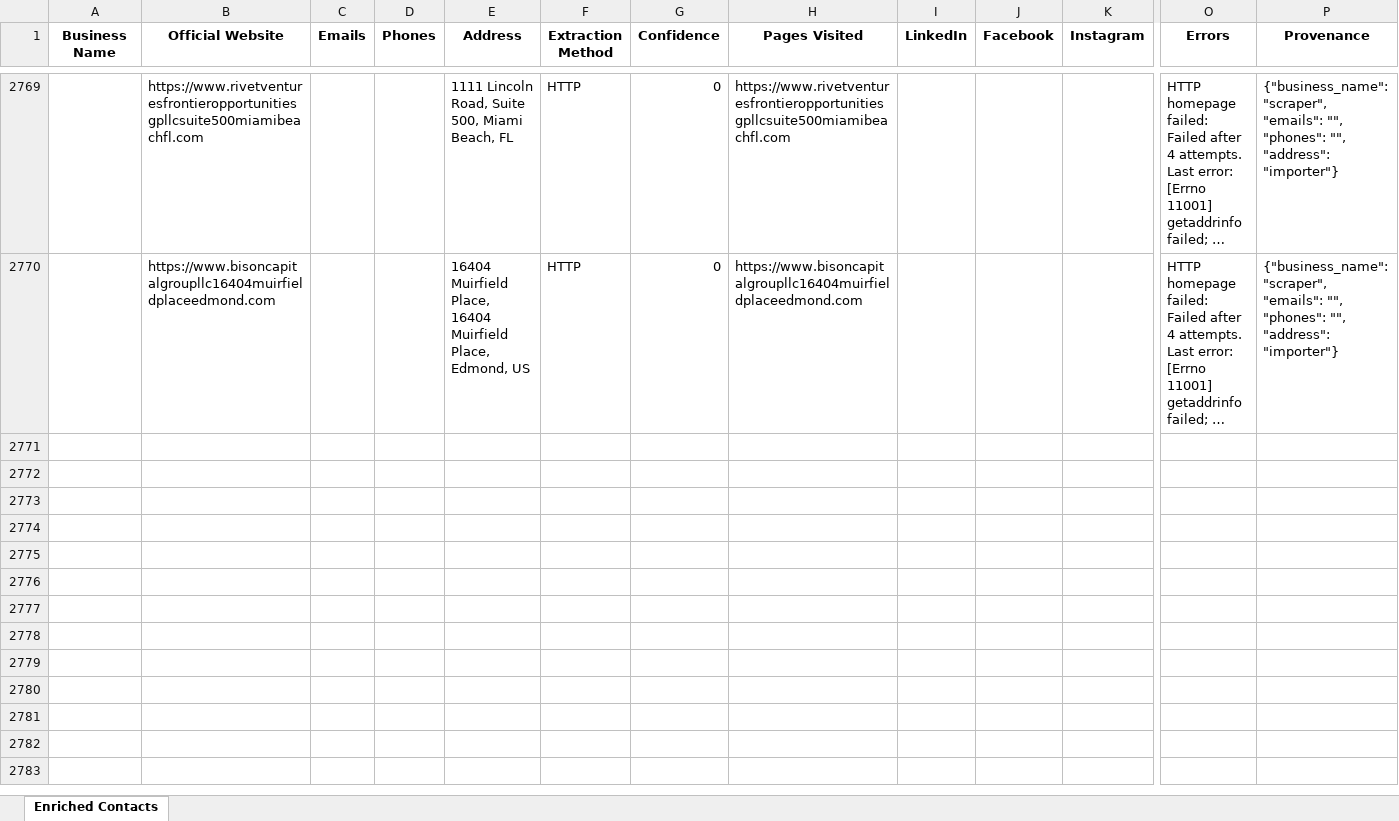
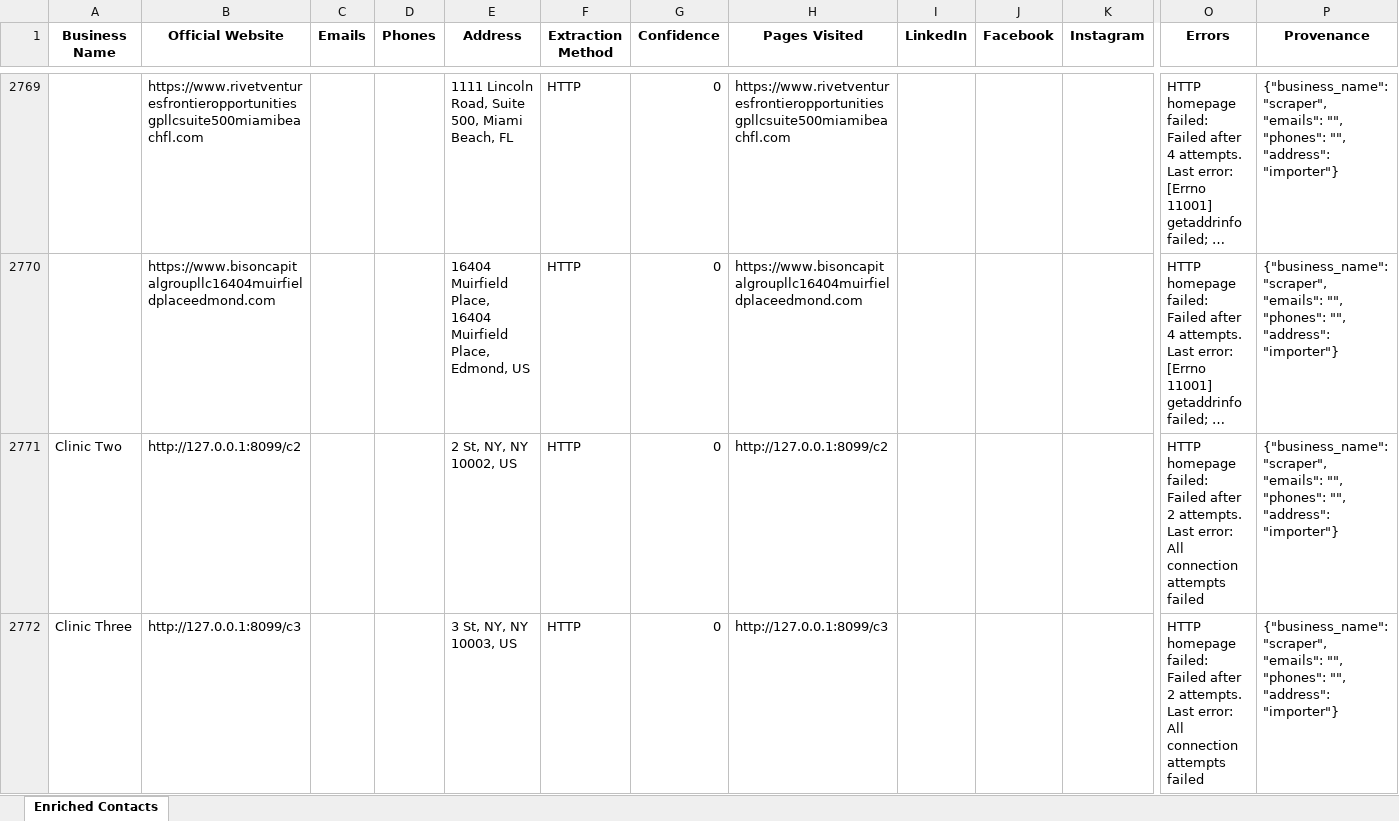
Before and after one commit to Sidd1104/Contact-Enrichment-Engine, an Excel workbook: data/export/completed_contacts.xlsx, sheet Enriched Contacts, drawn as a sheet; only a part is shown, gaps mark what is left out; long unchanged cells end in …; values as stored, in another font and other column widths than the file's, no borders; rows hold the shown columns only; the diff covers the shown part only; the diff names each change by its address in the sheet, - before the commit and + after, or states it on an @@ line.

Commit message:
feat: implement pipeline orchestration system including configuration profiles, scraper logic, and E2E test suite

```diff
--- a/data/export/completed_contacts.xlsx (sheet Enriched Contacts)
+++ b/data/export/completed_contacts.xlsx (sheet Enriched Contacts)
+row 2771: Clinic Two | http://127.0.0.1:8099/c2 |  |  | 2 St, NY, NY 10002, US | HTTP | 0 | http://127.0.0.1:8099/c2 |  |  |  | HTTP homepage failed: Failed after 2 attempts. Last error: All connection attempts failed | {"business_name": "scraper", "emails": "", "phones": "", "address": "importer"}
+row 2772: Clinic Three | http://127.0.0.1:8099/c3 |  |  | 3 St, NY, NY 10003, US | HTTP | 0 | http://127.0.0.1:8099/c3 |  |  |  | HTTP homepage failed: Failed after 2 attempts. Last error: All connection attempts failed | {"business_name": "scraper", "emails": "", "phones": "", "address": "importer"}
```
Also changed, not shown: 3 added rows elsewhere in this sheet, 10 other files.
